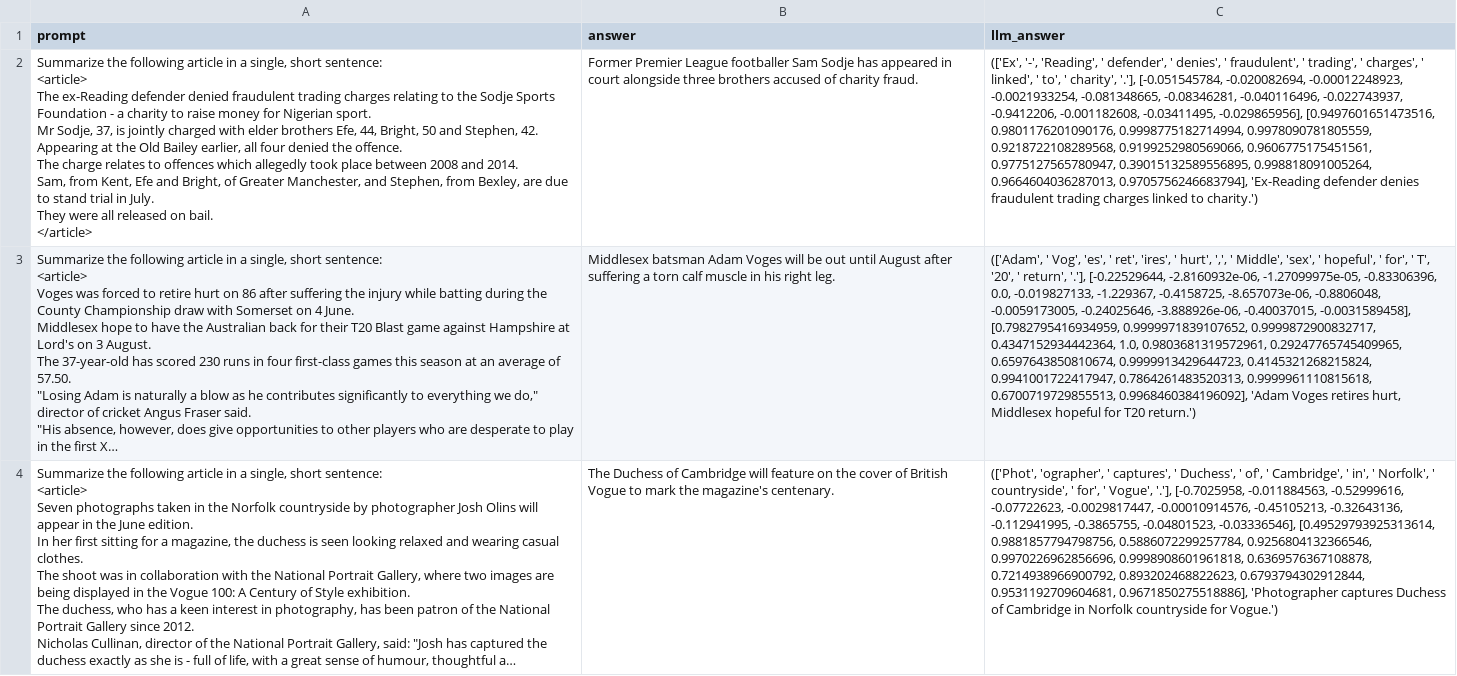
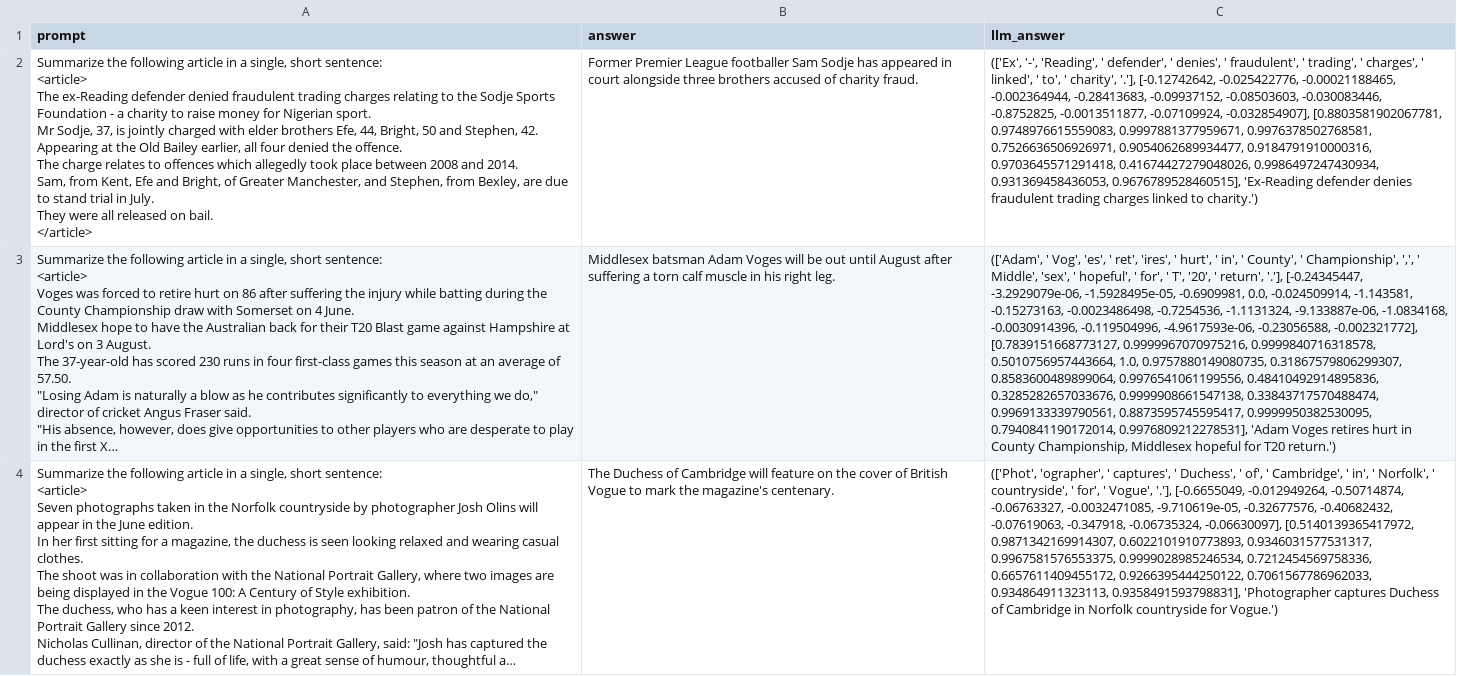
Before and after one commit to SimonB97/halu-detect-eval, a CSV file: results/openai_xsum_with_answers__gpt-3-5-turbo.csv, drawn as a sheet; long unchanged cells end in …; the diff names each change by its address in the sheet, - before the commit and + after, or states it on an @@ line.

```diff
--- a/results/openai_xsum_with_answers__gpt-3-5-turbo.csv
+++ b/results/openai_xsum_with_answers__gpt-3-5-turbo.csv
-C2 (llm_answer): …charity', '.'], [-0.051545784, -0.020082694, -0.00012248923, -0.0021933254, -0.081348665, -0.08346281, -0.040116496, -0.022743937, -0.9412206, -0.001182608, -0.03411495, -0.029865956], [0.9497601651473516, 0.9801176201090176, 0.9998775182714994, 0.9978090781805559, 0.9218722108289568, 0.9199252980569066, 0.9606775175451561, 0.9775127565780947, 0.39015132589556895, 0.998818091005264, 0.9664604036287013, 0.9705756246683794], 'Ex-Reading defender…
+C2 (llm_answer): …charity', '.'], [-0.12742642, -0.025422776, -0.00021188465, -0.002364944, -0.28413683, -0.09937152, -0.08503603, -0.030083446, -0.8752825, -0.0013511877, -0.07109924, -0.032854907], [0.8803581902067781, 0.9748976615559083, 0.9997881377959671, 0.9976378502768581, 0.7526636506926971, 0.9054062689934477, 0.9184791910000316, 0.9703645571291418, 0.41674427279048026, 0.9986497247430934, 0.931369458436053, 0.9676789528460515], 'Ex-Reading defender…
-C3 (llm_answer): …' hurt', ',', ' Middle', 'sex', ' hopeful', ' for', ' T', '20', ' return', '.'], [-0.22529644, -2.8160932e-06, -1.27099975e-05, -0.83306396, 0.0, -0.019827133, -1.229367, -0.4158725, -8.657073e-06, -0.8806048, -0.0059173005, -0.24025646, -3.888926e-06, -0.40037015, -0.0031589458], [0.7982795416934959, 0.9999971839107652, 0.9999872900832717, 0.4347152934442364, 1.0, 0.9803681319572961, 0.29247765745409965, 0.6597643850810674, 0.9999913429644723, 0.4145321268215824, 0.9941001722417947, 0.7864261483520313, 0.9999961110815618, 0.6700719729855513, 0.9968460384196092], 'Adam Voges retires hurt, Middlesex hopeful…
+C3 (llm_answer): …' hurt', ' in', ' County', ' Championship', ',', ' Middle', 'sex', ' hopeful', ' for', ' T', '20', ' return', '.'], [-0.24345447, -3.2929079e-06, -1.5928495e-05, -0.6909981, 0.0, -0.024509914, -1.143581, -0.15273163, -0.0023486498, -0.7254536, -1.1131324, -9.133887e-06, -1.0834168, -0.0030914396, -0.119504996, -4.9617593e-06, -0.23056588, -0.002321772], [0.7839151668773127, 0.9999967070975216, 0.9999840716318578, 0.5010756957443664, 1.0, 0.9757880149080735, 0.31867579806299307, 0.8583600489899064, 0.9976541061199556, 0.48410492914895836, 0.3285282657033676, 0.9999908661547138, 0.33843717570488474, 0.9969133339790561, 0.8873595745595417, 0.9999950382530095, 0.7940841190172014, 0.9976809212278531], 'Adam Voges retires hurt in County Championship, Middlesex hopeful…
-C4 (llm_answer): …Vogue', '.'], [-0.7025958, -0.011884563, -0.52999616, -0.07722623, -0.0029817447, -0.00010914576, -0.45105213, -0.32643136, -0.112941995, -0.3865755, -0.04801523, -0.03336546], [0.49529793925313614, 0.9881857794798756, 0.5886072299257784, 0.9256804132366546, 0.9970226962856696, 0.9998908601961818, 0.6369576367108878, 0.7214938966900792, 0.893202468822623, 0.6793794302912844, 0.9531192709604681, 0.9671850275518886], 'Photographer captures…
+C4 (llm_answer): …Vogue', '.'], [-0.6655049, -0.012949264, -0.50714874, -0.06763327, -0.0032471085, -9.710619e-05, -0.32677576, -0.40682432, -0.07619063, -0.347918, -0.06735324, -0.06630097], [0.5140139365417972, 0.9871342169914307, 0.6022101910773893, 0.9346031577531317, 0.9967581576553375, 0.9999028985246534, 0.7212454569758336, 0.6657611409455172, 0.9266395444250122, 0.7061567786962033, 0.934864911323113, 0.9358491593798831], 'Photographer captures…
```
Also changed, not shown: results/openai_nqopen_with_answers__gpt-3-5-turbo.csv, 2 other files.
